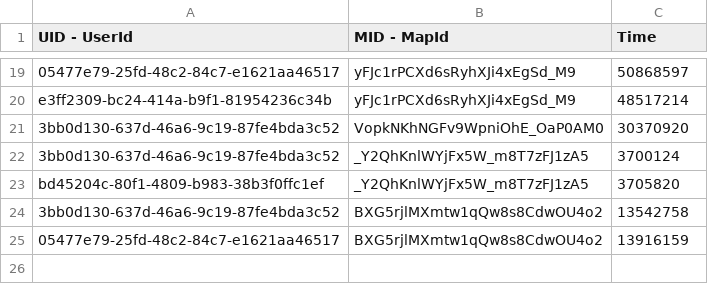
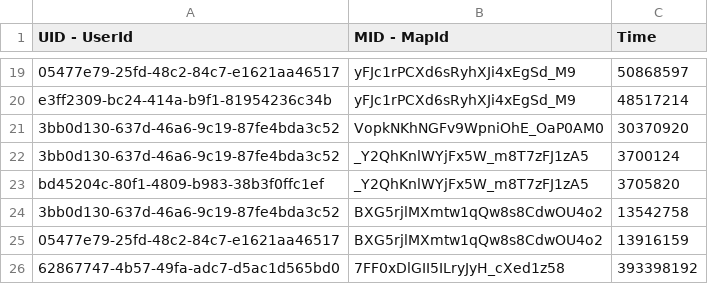
Before and after one commit to spl1nes/tmrank, a CSV file: scripts/manual.csv, drawn as a sheet; only a part is shown, gaps mark what is left out; the diff names each change by its address in the sheet, - before the commit and + after, or states it on an @@ line.

Commit message:
Update manual.csv

```diff
--- a/scripts/manual.csv
+++ b/scripts/manual.csv
+row 26: 62867747-4b57-49fa-adc7-d5ac1d565bd0 | 7FF0xDlGII5ILryJyH_cXed1z58 | 393398192
```
